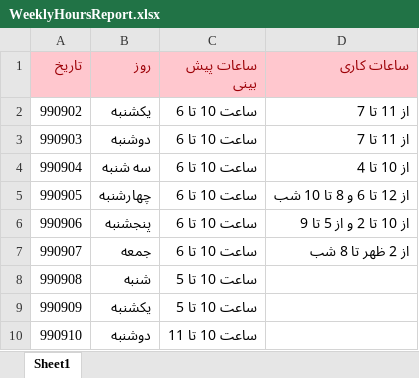
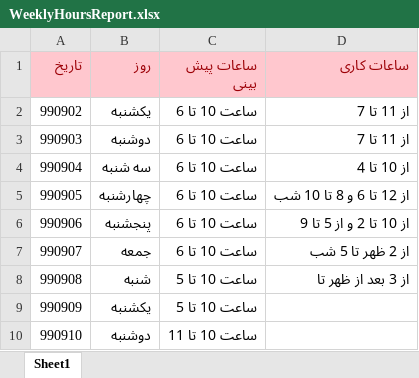
Before and after one commit to Behrouz-atoofi/DatinCo, an Excel workbook: WeeklyHoursReport.xlsx, sheet Sheet1, drawn as a sheet; values as stored, in another font and other column widths than the file's, no borders; the diff names each change by its address in the sheet, - before the commit and + after, or states it on an @@ line.

Commit message:
Update WeeklyHoursReport.xlsx

```diff
--- a/WeeklyHoursReport.xlsx (sheet Sheet1)
+++ b/WeeklyHoursReport.xlsx (sheet Sheet1)
-D7 (ساعات کاری): از 2 ظهر تا 8 شب
+D7 (ساعات کاری): از 2 ظهر تا 5 شب
-D8 (ساعات کاری): (empty)
+D8 (ساعات کاری): از 3 بعد از ظهر تا
```
